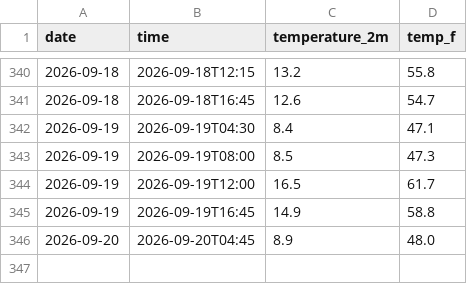
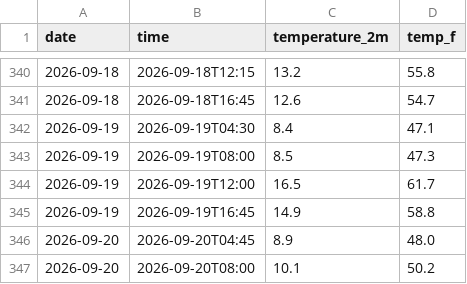
Before and after one commit to person-bot-cmd/Yosemite-Weather-Tracker, a CSV file: daily_log.csv, drawn as a sheet; only a part is shown, gaps mark what is left out.

```diff
--- a/daily_log.csv
+++ b/daily_log.csv
@@ -346 +346,2 @@ date,time,temperature_2m,temp_f
 2026-09-20,2026-09-20T04:45,8.9,48.0
+2026-09-20,2026-09-20T08:00,10.1,50.2
```
Also changed, not shown: 1 other file.
